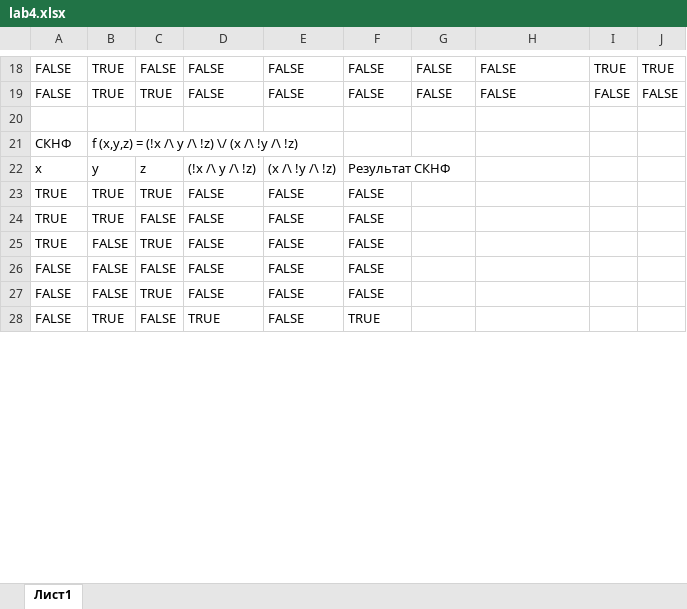
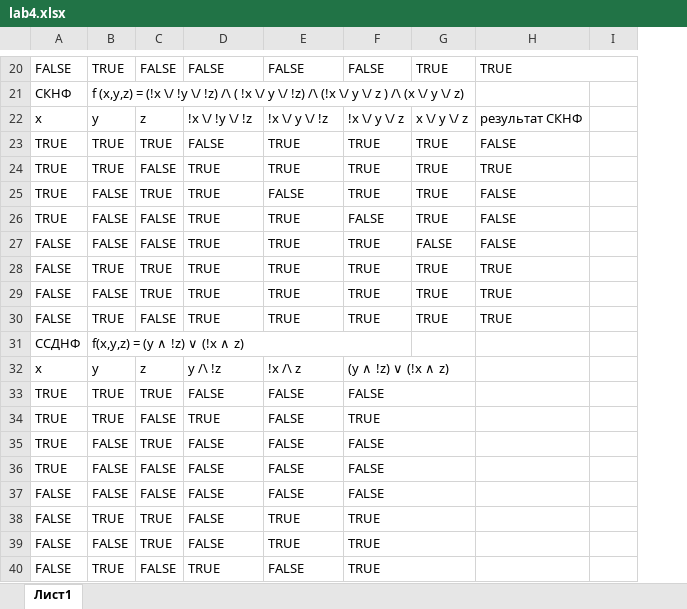
Before and after one commit to Debankov/NAZImovLabs, an Excel workbook: lab4/lab4.xlsx, sheet Лист1, drawn as a sheet; only a part is shown, gaps mark what is left out; values as stored, in another font and other column widths than the file's, no cell formats; removed rows and columns are numbered as before the commit, all else as after; the diff covers the shown part only; the diff names each change by its address in the sheet, - before the commit and + after, or states it on an @@ line.

```diff
--- a/lab4/lab4.xlsx (sheet Лист1)
+++ b/lab4/lab4.xlsx (sheet Лист1)
-column I, row 18: TRUE
-G20: FALSE
+G20: TRUE
-H20: FALSE
+H20: TRUE
+H20:I20 merged
-I20: TRUE
+I20: (empty)
-row 19: FALSE | TRUE | TRUE | FALSE | FALSE | FALSE | FALSE | FALSE | FALSE | FALSE
-row 20: (empty)
-B21: …= (!x /\ y /\ !z) \/ (x /\ !y /\ !z)
+B21: …= (!x \/ !y \/ !z) /\ ( !x \/ y \/ !z) /\ (!x \/ y \/ z ) /\ (x \/ y \/ z)
-B21:E21 merged
+row 22: x | y | z | !x \/ !y \/ !z | !x \/ y \/ !z | !x \/ y \/ z | x \/ y \/ z | результат СКНФ
+row 23: TRUE | TRUE | TRUE | FALSE | TRUE | TRUE | TRUE | FALSE
+row 24: TRUE | TRUE | FALSE | TRUE | TRUE | TRUE | TRUE | TRUE
+row 25: TRUE | FALSE | TRUE | TRUE | FALSE | TRUE | TRUE | FALSE
+row 26: TRUE | FALSE | FALSE | TRUE | TRUE | FALSE | TRUE | FALSE
+row 27: FALSE | FALSE | FALSE | TRUE | TRUE | TRUE | FALSE | FALSE
+row 28: FALSE | TRUE | TRUE | TRUE | TRUE | TRUE | TRUE | TRUE
+row 29: FALSE | FALSE | TRUE | TRUE | TRUE | TRUE | TRUE | TRUE
+row 30: FALSE | TRUE | FALSE | TRUE | TRUE | TRUE | TRUE | TRUE
+row 31: ССДНФ | f(x,y,z) = (y ∧ !z) ∨ (!x ∧ z)
-D32: (!x /\ y /\ !z)
+D32: y /\ !z
-E32: (x /\ !y /\ !z)
+E32: !x /\ z
-F32: Результат СКНФ
+F32: (y ∧ !z) ∨ (!x ∧ z)
+F33:G33 merged
-D34: FALSE
+D34: TRUE
-F34: FALSE
+F34: TRUE
+F34:G34 merged
+F35:G35 merged
+row 36: TRUE | FALSE | FALSE | FALSE | FALSE | FALSE
+F37:G37 merged
+row 38: FALSE | TRUE | TRUE | FALSE | TRUE | TRUE
-E39: FALSE
+E39: TRUE
-F39: FALSE
+F39: TRUE
+F39:G39 merged
+F40:G40 merged
```
Also changed, not shown: 3 added rows, 12 removed rows, 47 edited cells and merged cells elsewhere in this sheet, cell formats, formulas that keep their value.
